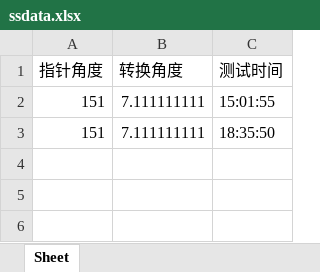
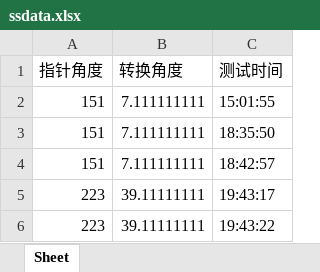
Before and after one commit to yq010105/mengya, an Excel workbook: ssdata.xlsx, sheet Sheet, drawn as a sheet; values as stored, in another font and other column widths than the file's, no borders; the diff names each change by its address in the sheet, - before the commit and + after, or states it on an @@ line.

```diff
--- a/ssdata.xlsx (sheet Sheet)
+++ b/ssdata.xlsx (sheet Sheet)
+row 4: 151 | 7.111111111 | 18:42:57
+row 5: 223 | 39.11111111 | 19:43:17
+row 6: 223 | 39.11111111 | 19:43:22
```
Also changed, not shown: 5 other files.
